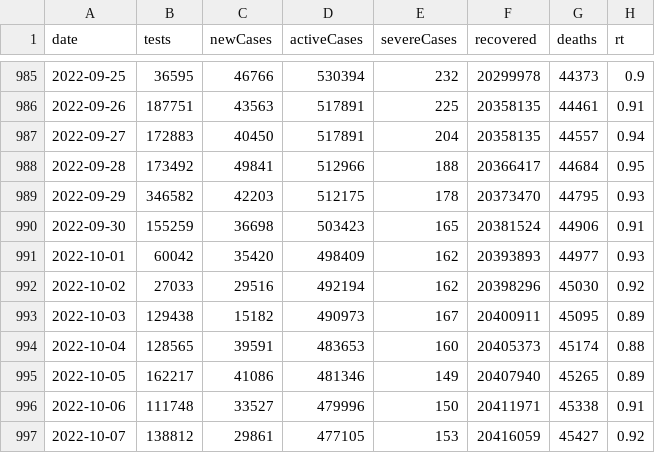
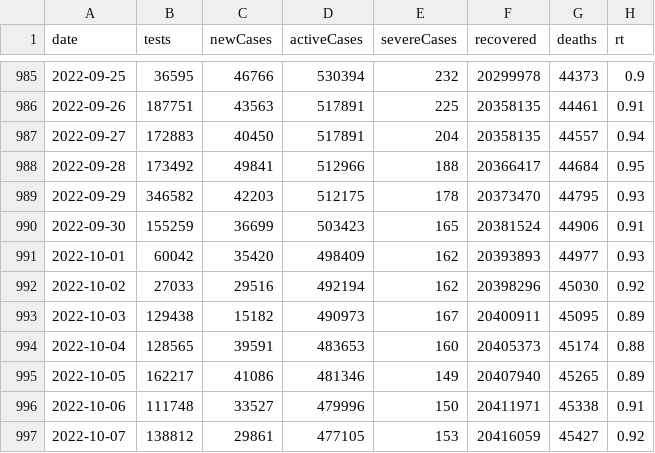
Before and after one commit to kj-9/dbt_covid19jp, a CSV file: dist/jp_daily.csv, drawn as a sheet; only a part is shown, gaps mark what is left out; the diff covers the shown part only.

```diff
--- a/dist/jp_daily.csv
+++ b/dist/jp_daily.csv
@@ -989,3 +989,3 @@ date,tests,newCases,activeCases,severeCases,recovered,deaths,rt
 2022-09-29,346582,42203,512175,178,20373470,44795,0.93
-2022-09-30,155259,36698,503423,165,20381524,44906,0.91
+2022-09-30,155259,36699,503423,165,20381524,44906,0.91
 2022-10-01,60042,35420,498409,162,20393893,44977,0.93
```
Also changed, not shown: 1 added row and 32 edited cells elsewhere in this file, 3 other files.
